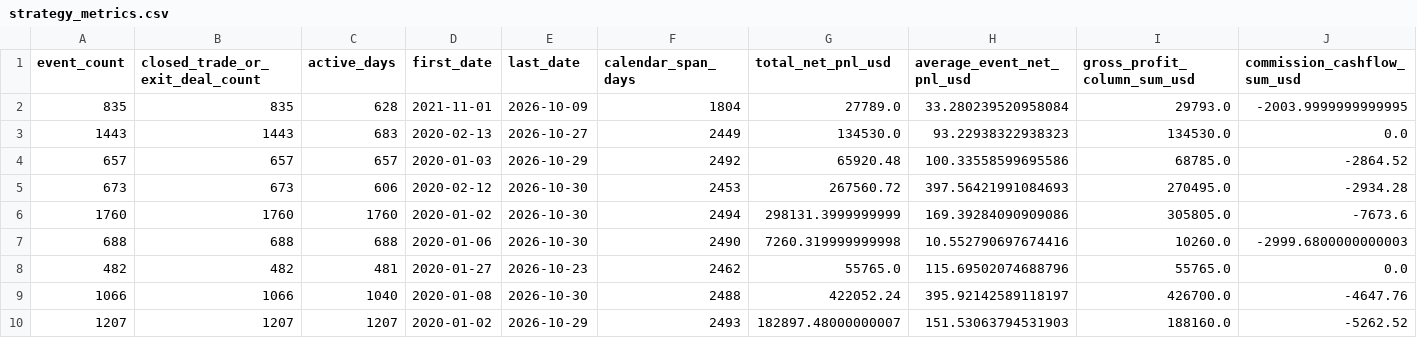
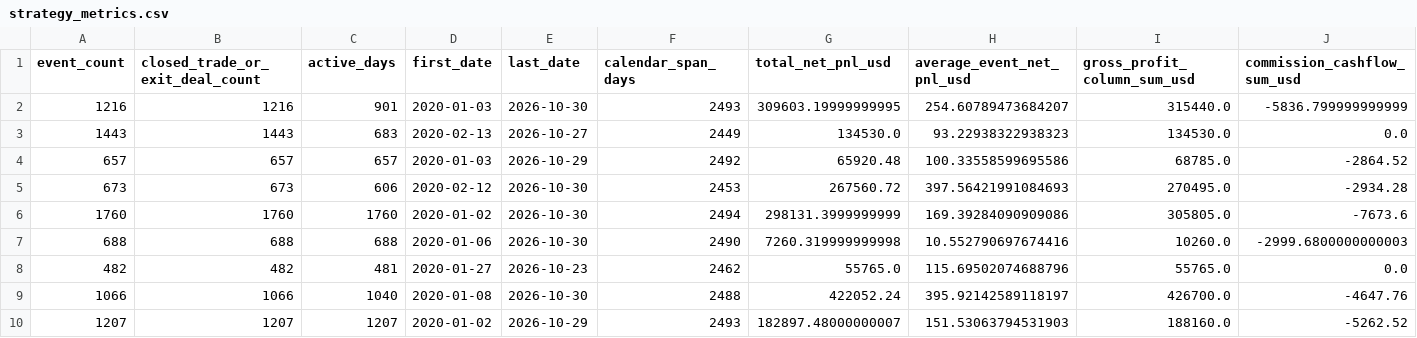
Before and after one commit to EricOsas/Portfolio-Research, a CSV file: NT8/reports/strategy_metrics.csv, drawn as a sheet; only a part is shown; removed rows and columns are numbered as before the commit, all else as after; rows hold the shown columns only; the diff names each change by its address in the sheet, - before the commit and + after, or states it on an @@ line.

```diff
--- a/NT8/reports/strategy_metrics.csv
+++ b/NT8/reports/strategy_metrics.csv
-row 2: 835 | 835 | 628 | 2021-11-01 | 2026-10-09 | 1804 | 27789.0 | 33.280239520958084 | 29793.0 | -2003.9999999999995
+row 2: 1216 | 1216 | 901 | 2020-01-03 | 2026-10-30 | 2493 | 309603.19999999995 | 254.60789473684207 | 315440.0 | -5836.799999999999
```
Also changed, not shown: NT8/reports/annual_pnl.csv, NT8/reports/correlation_matrix.csv, 11 other files.
